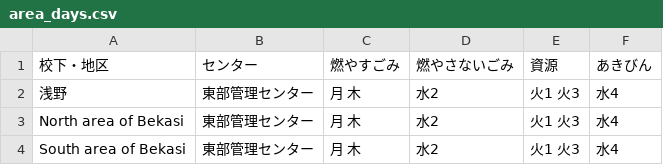
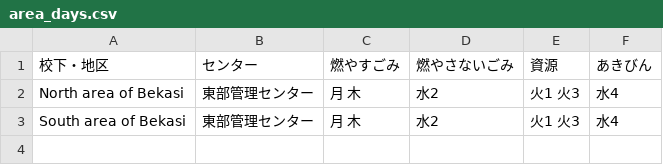
Before and after one commit to nick19840110/5374, a CSV file: data/area_days.csv, drawn as a sheet; the diff names each change by its address in the sheet, - before the commit and + after, or states it on an @@ line.

Commit message:
Update area_days.csv

```diff
--- a/data/area_days.csv
+++ b/data/area_days.csv
-row 2: 浅野 | 東部管理センター | 月 木 | 水2 | 火1 火3 | 水4
```
